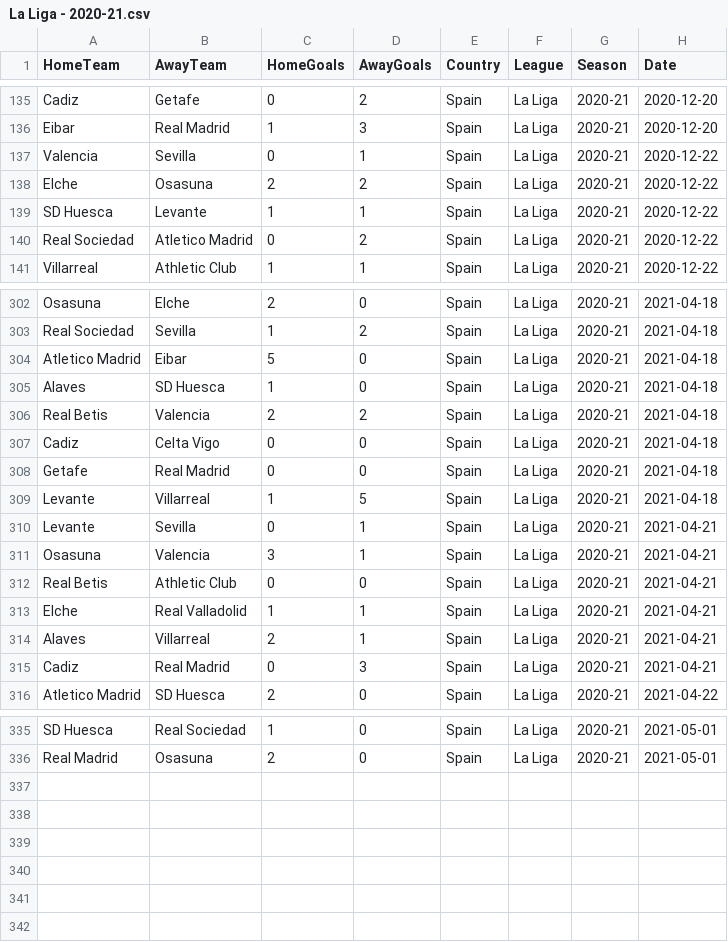
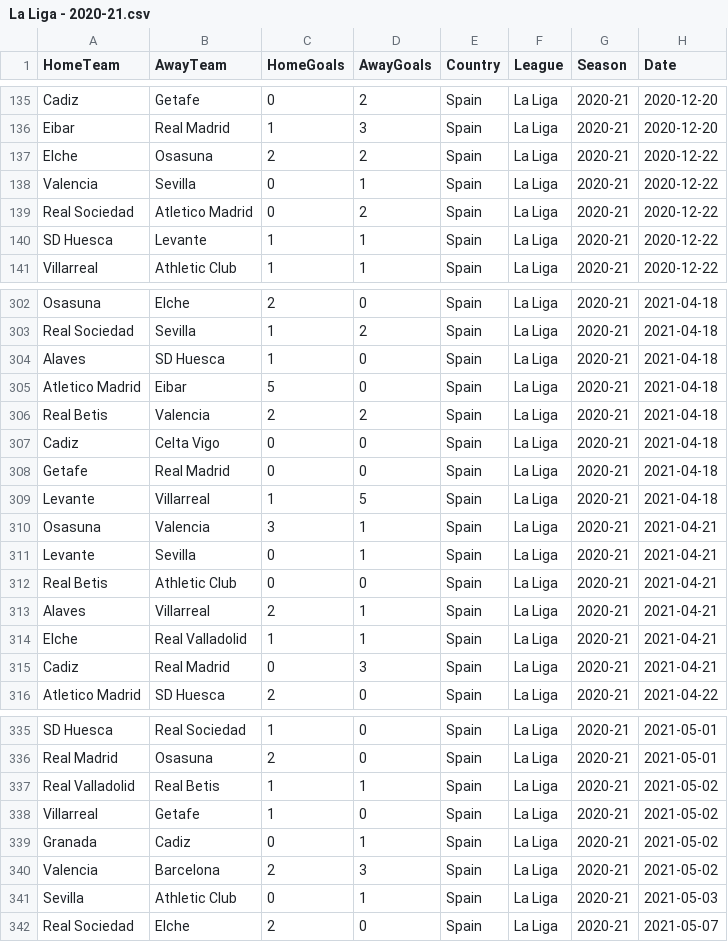
Before and after one commit to Nishant173/futboller, a CSV file: data_ingestion/raw_understat/La Liga - 2020-21.csv, drawn as a sheet; only a part is shown, gaps mark what is left out; the diff covers the shown part only.

```diff
--- a/data_ingestion/raw_understat/La Liga - 2020-21.csv
+++ b/data_ingestion/raw_understat/La Liga - 2020-21.csv
@@ -136,6 +136,6 @@ Cadiz,Getafe,0,2,Spain,La Liga,2020-21,2020-12-20
 Eibar,Real Madrid,1,3,Spain,La Liga,2020-21,2020-12-20
+Elche,Osasuna,2,2,Spain,La Liga,2020-21,2020-12-22
 Valencia,Sevilla,0,1,Spain,La Liga,2020-21,2020-12-22
-Elche,Osasuna,2,2,Spain,La Liga,2020-21,2020-12-22
+Real Sociedad,Atletico Madrid,0,2,Spain,La Liga,2020-21,2020-12-22
 SD Huesca,Levante,1,1,Spain,La Liga,2020-21,2020-12-22
-Real Sociedad,Atletico Madrid,0,2,Spain,La Liga,2020-21,2020-12-22
 Villarreal,Athletic Club,1,1,Spain,La Liga,2020-21,2020-12-22
@@ -303,4 +303,4 @@ Osasuna,Elche,2,0,Spain,La Liga,2020-21,2021-04-18
 Real Sociedad,Sevilla,1,2,Spain,La Liga,2020-21,2021-04-18
+Alaves,SD Huesca,1,0,Spain,La Liga,2020-21,2021-04-18
 Atletico Madrid,Eibar,5,0,Spain,La Liga,2020-21,2021-04-18
-Alaves,SD Huesca,1,0,Spain,La Liga,2020-21,2021-04-18
 Real Betis,Valencia,2,2,Spain,La Liga,2020-21,2021-04-18
@@ -309,7 +309,7 @@ Getafe,Real Madrid,0,0,Spain,La Liga,2020-21,2021-04-18
 Levante,Villarreal,1,5,Spain,La Liga,2020-21,2021-04-18
+Osasuna,Valencia,3,1,Spain,La Liga,2020-21,2021-04-21
 Levante,Sevilla,0,1,Spain,La Liga,2020-21,2021-04-21
-Osasuna,Valencia,3,1,Spain,La Liga,2020-21,2021-04-21
 Real Betis,Athletic Club,0,0,Spain,La Liga,2020-21,2021-04-21
+Alaves,Villarreal,2,1,Spain,La Liga,2020-21,2021-04-21
 Elche,Real Valladolid,1,1,Spain,La Liga,2020-21,2021-04-21
-Alaves,Villarreal,2,1,Spain,La Liga,2020-21,2021-04-21
 Cadiz,Real Madrid,0,3,Spain,La Liga,2020-21,2021-04-21
@@ -336 +336,7 @@ SD Huesca,Real Sociedad,1,0,Spain,La Liga,2020-21,2021-05-01
 Real Madrid,Osasuna,2,0,Spain,La Liga,2020-21,2021-05-01
+Real Valladolid,Real Betis,1,1,Spain,La Liga,2020-21,2021-05-02
+Villarreal,Getafe,1,0,Spain,La Liga,2020-21,2021-05-02
+Granada,Cadiz,0,1,Spain,La Liga,2020-21,2021-05-02
+Valencia,Barcelona,2,3,Spain,La Liga,2020-21,2021-05-02
+Sevilla,Athletic Club,0,1,Spain,La Liga,2020-21,2021-05-03
+Real Sociedad,Elche,2,0,Spain,La Liga,2020-21,2021-05-07
```
Also changed, not shown: 5 moved rows elsewhere in this file, data_ingestion/formatted_csv_datasets/Top5LeaguesUnderstat.csv, data_ingestion/raw_understat/Bundesliga - 2020-21.csv, 5 other files.
